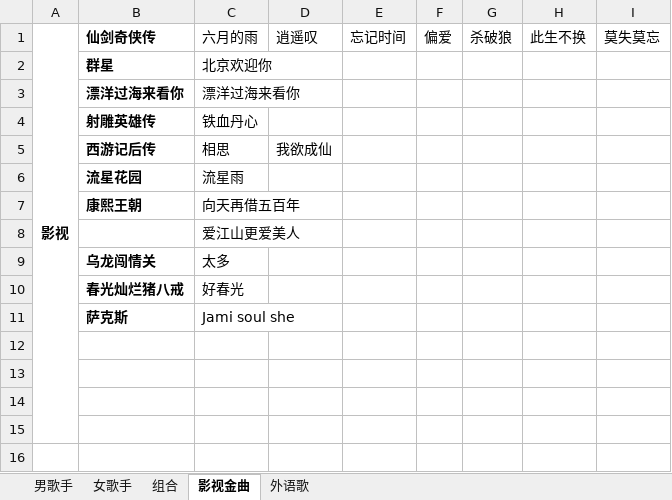
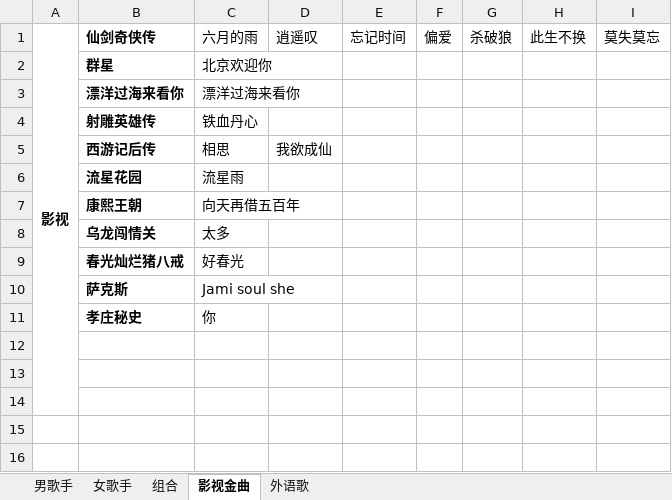
Before and after one commit to zhangbaochong/MusicList, an Excel workbook: 歌单.xlsx, sheet 影视金曲, drawn as a sheet; only a part is shown; the shorter side is filled out with more unchanged rows; values as stored, in another font and other column widths than the file's, no borders; removed rows and columns are numbered as before the commit, all else as after; the diff names each change by its address in the sheet, - before the commit and + after, or states it on an @@ line.

```diff
--- a/歌单.xlsx (sheet 影视金曲)
+++ b/歌单.xlsx (sheet 影视金曲)
-row 8:  |  | 爱江山更爱美人
-row 11: (empty)
+row 11:  | 孝庄秘史 | 你
```
Also changed, not shown: sheet 男歌手, sheet 女歌手, sheet 组合, sheet 外语歌.
